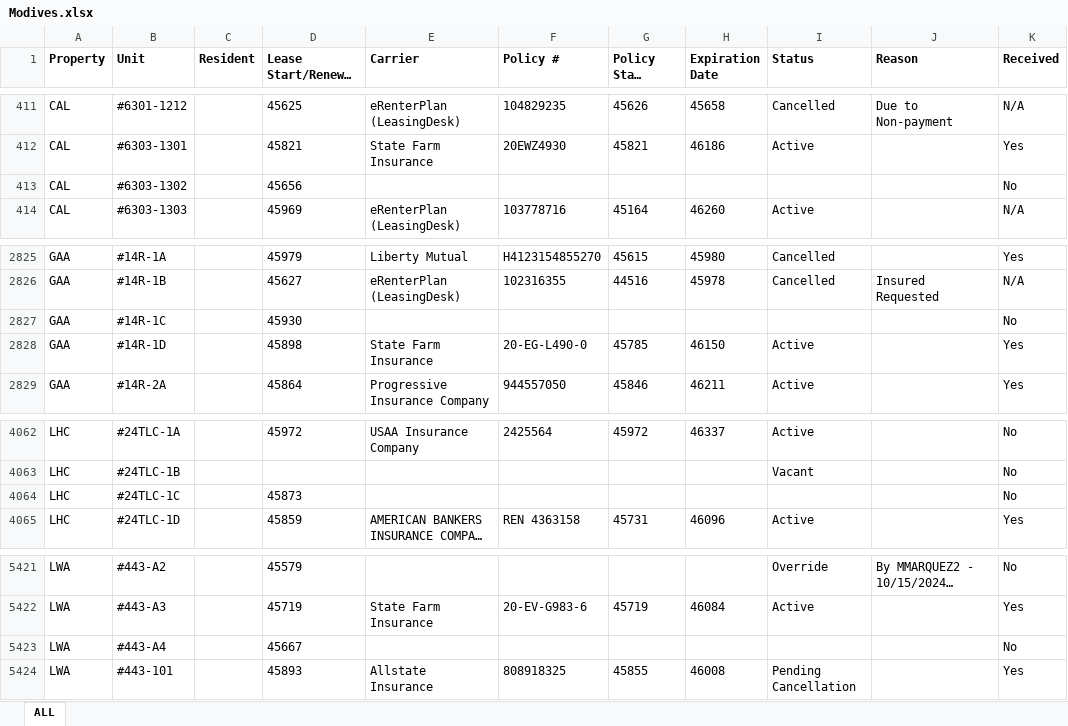
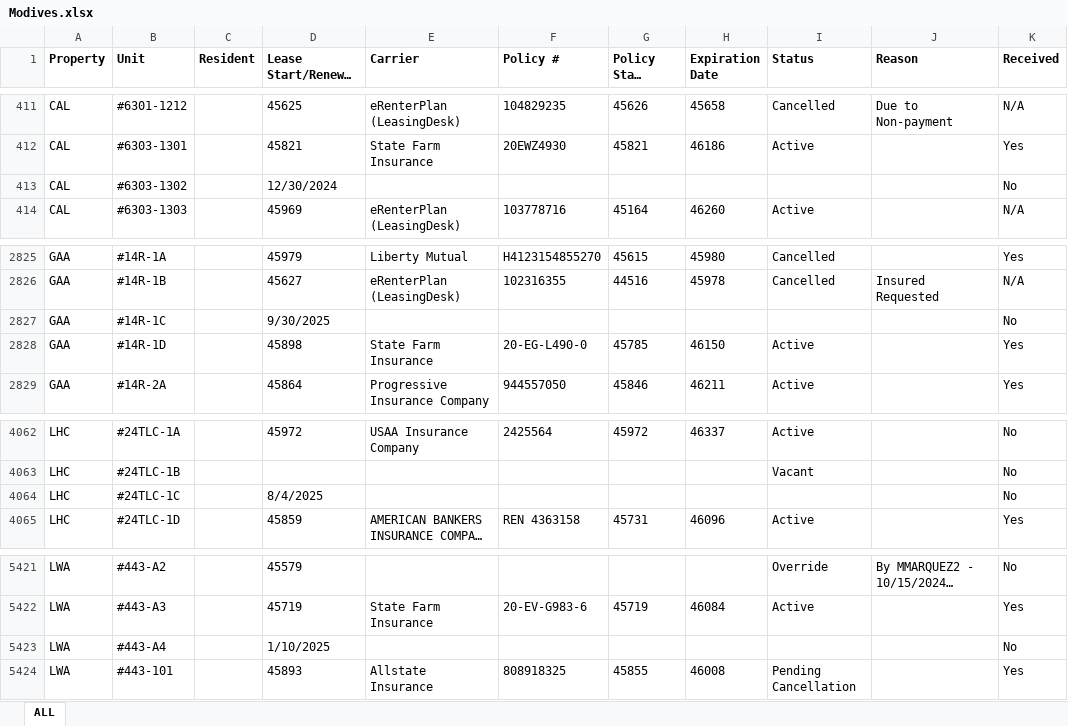
Before and after one commit to gmontoya37693/VScodeCumberlands, an Excel workbook: Modives.xlsx, sheet ALL, drawn as a sheet; only a part is shown, gaps mark what is left out; long unchanged cells end in …; values as stored, in another font and other column widths than the file's, no borders; the diff names each change by its address in the sheet, - before the commit and + after, or states it on an @@ line.

```diff
--- a/Modives.xlsx (sheet ALL)
+++ b/Modives.xlsx (sheet ALL)
-D413 (Lease Start/Renewal Date): 45656
+D413 (Lease Start/Renewal Date): 12/30/2024
-D2827 (Lease Start/Renewal Date): 45930
+D2827 (Lease Start/Renewal Date): 9/30/2025
-D4064 (Lease Start/Renewal Date): 45873
+D4064 (Lease Start/Renewal Date): 8/4/2025
-D5423 (Lease Start/Renewal Date): 45667
+D5423 (Lease Start/Renewal Date): 1/10/2025
```
Also changed, not shown: modives_audit_sample.xlsx, 4 other files.
